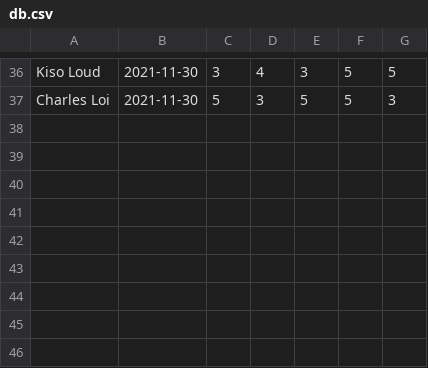
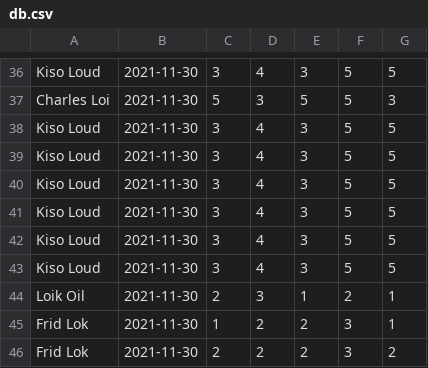
Before and after one commit to clin1234/ATG, a CSV file: db.csv, drawn as a sheet; only a part is shown, gaps mark what is left out; the diff names each change by its address in the sheet, - before the commit and + after, or states it on an @@ line.

```diff
--- a/db.csv
+++ b/db.csv
+row 38: Kiso Loud | 2021-11-30 | 3 | 4 | 3 | 5 | 5
+row 39: Kiso Loud | 2021-11-30 | 3 | 4 | 3 | 5 | 5
+row 40: Kiso Loud | 2021-11-30 | 3 | 4 | 3 | 5 | 5
+row 41: Kiso Loud | 2021-11-30 | 3 | 4 | 3 | 5 | 5
+row 42: Kiso Loud | 2021-11-30 | 3 | 4 | 3 | 5 | 5
+row 43: Kiso Loud | 2021-11-30 | 3 | 4 | 3 | 5 | 5
+row 44: Loik Oil | 2021-11-30 | 2 | 3 | 1 | 2 | 1
+row 45: Frid Lok | 2021-11-30 | 1 | 2 | 2 | 3 | 1
+row 46: Frid Lok | 2021-11-30 | 2 | 2 | 2 | 3 | 2
```
Also changed, not shown: 6 other files.
